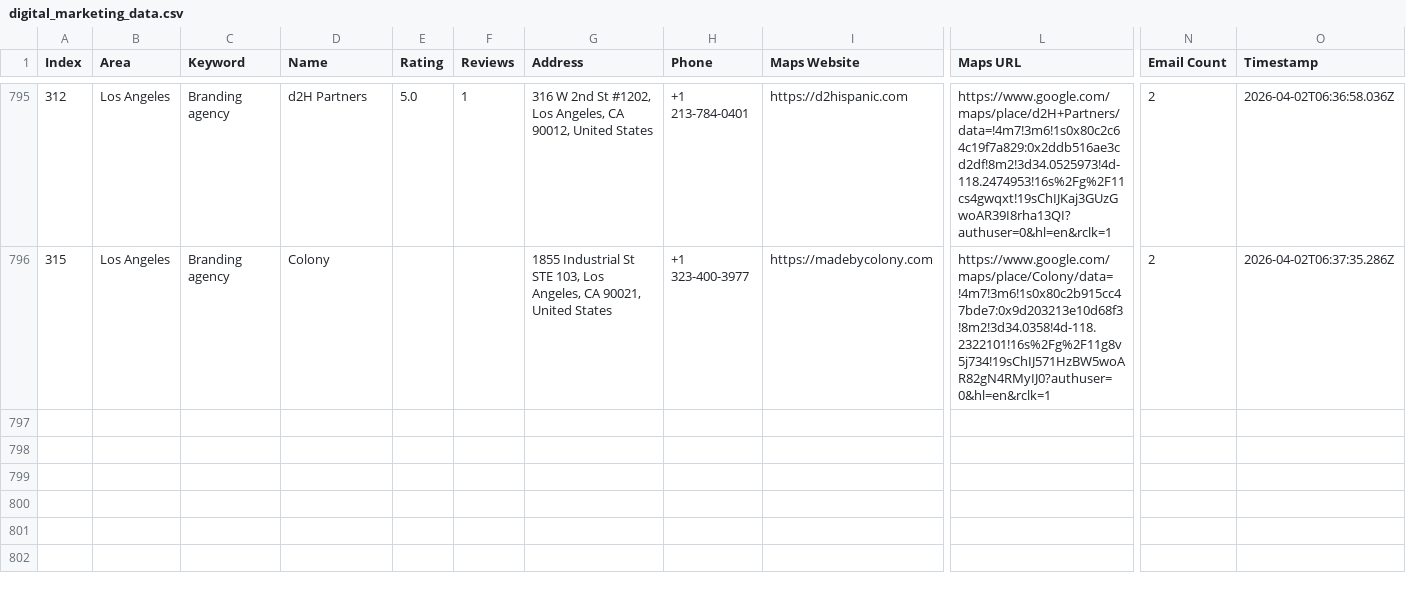
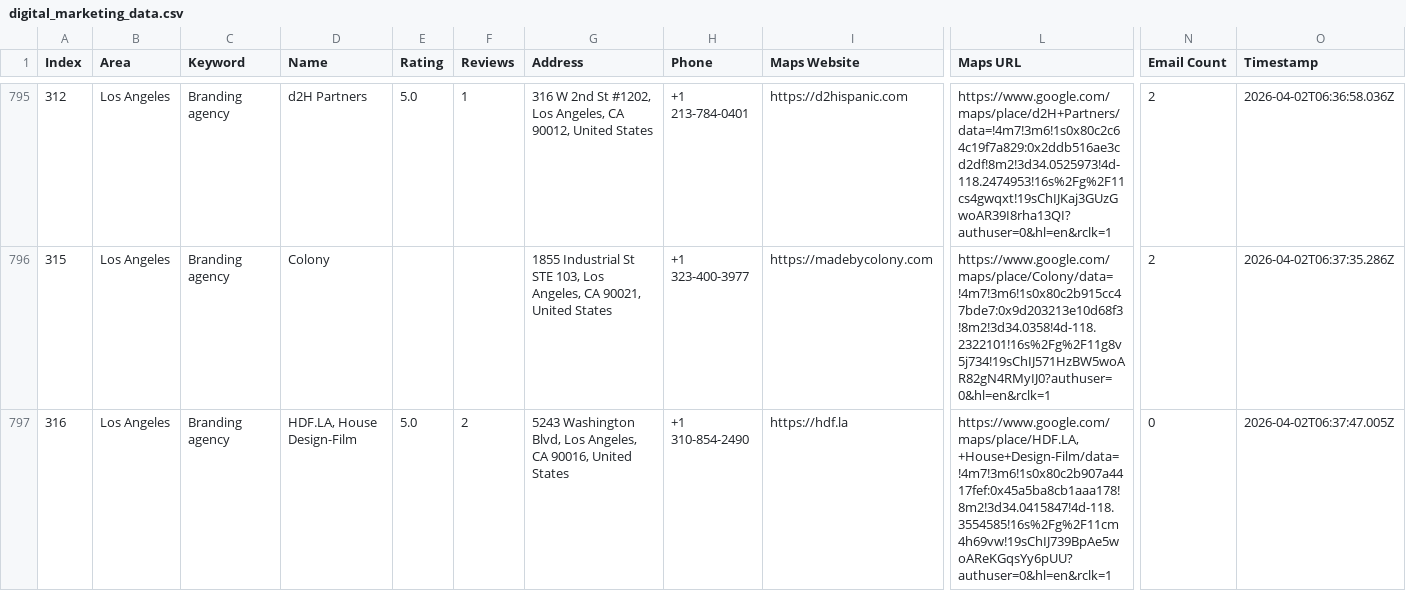
Before and after one commit to farhan281/hcf, a CSV file: digital_marketing_data.csv, drawn as a sheet; only a part is shown, gaps mark what is left out; rows hold the shown columns only; the diff names each change by its address in the sheet, - before the commit and + after, or states it on an @@ line.

Commit message:
auto: 2026-04-02T06:37:50.026Z

```diff
--- a/digital_marketing_data.csv
+++ b/digital_marketing_data.csv
+row 797: 316 | Los Angeles | Branding agency | HDF.LA, House Design-Film | 5.0 | 2 | 5243 Washington Blvd, Los Angeles, CA 90016, United States | +1 310-854-2490 | https://hdf.la | https://www.google.com/maps/place/HDF.LA,+House+Design-Film/data=!4m7!3m6!1s0x80c2b907a4417fef:0x45a5ba8cb1aaa178!8m2!3d34.0415847!4d-118.3554585!16s%2Fg%2F11cm4h69vw!19sChIJ739BpAe5woAReKGqsYy6pUU?authuser=0&hl=en&rclk=1 | 0 | 2026-04-02T06:37:47.005Z
```
